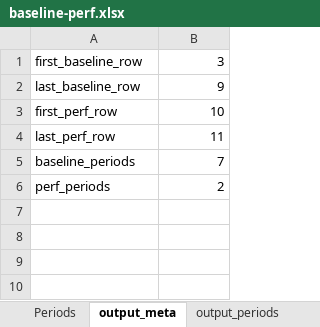
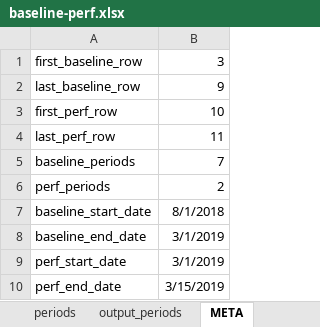
Before and after one commit to konaindev/React-Django, an Excel workbook: xls/templates/baseline-perf.xlsx, sheet META, drawn as a sheet; values as stored, in another font and other column widths than the file's, no borders; the diff names each change by its address in the sheet, - before the commit and + after, or states it on an @@ line.

Commit message:
Targets inline with periods

```diff
--- a/xls/templates/baseline-perf.xlsx (sheet META)
+++ b/xls/templates/baseline-perf.xlsx (sheet META)
-sheet tab: Periods
+sheet tab: periods
-sheet tab: output_meta
+sheet tab: META
@@ sheet tab order changed: periods | output_periods | META @@
+row 7: baseline_start_date | 8/1/2018
+row 8: baseline_end_date | 3/1/2019
+row 9: perf_start_date | 3/1/2019
+row 10: perf_end_date | 3/15/2019
```
Also changed, not shown: sheet periods, sheet output_periods.
